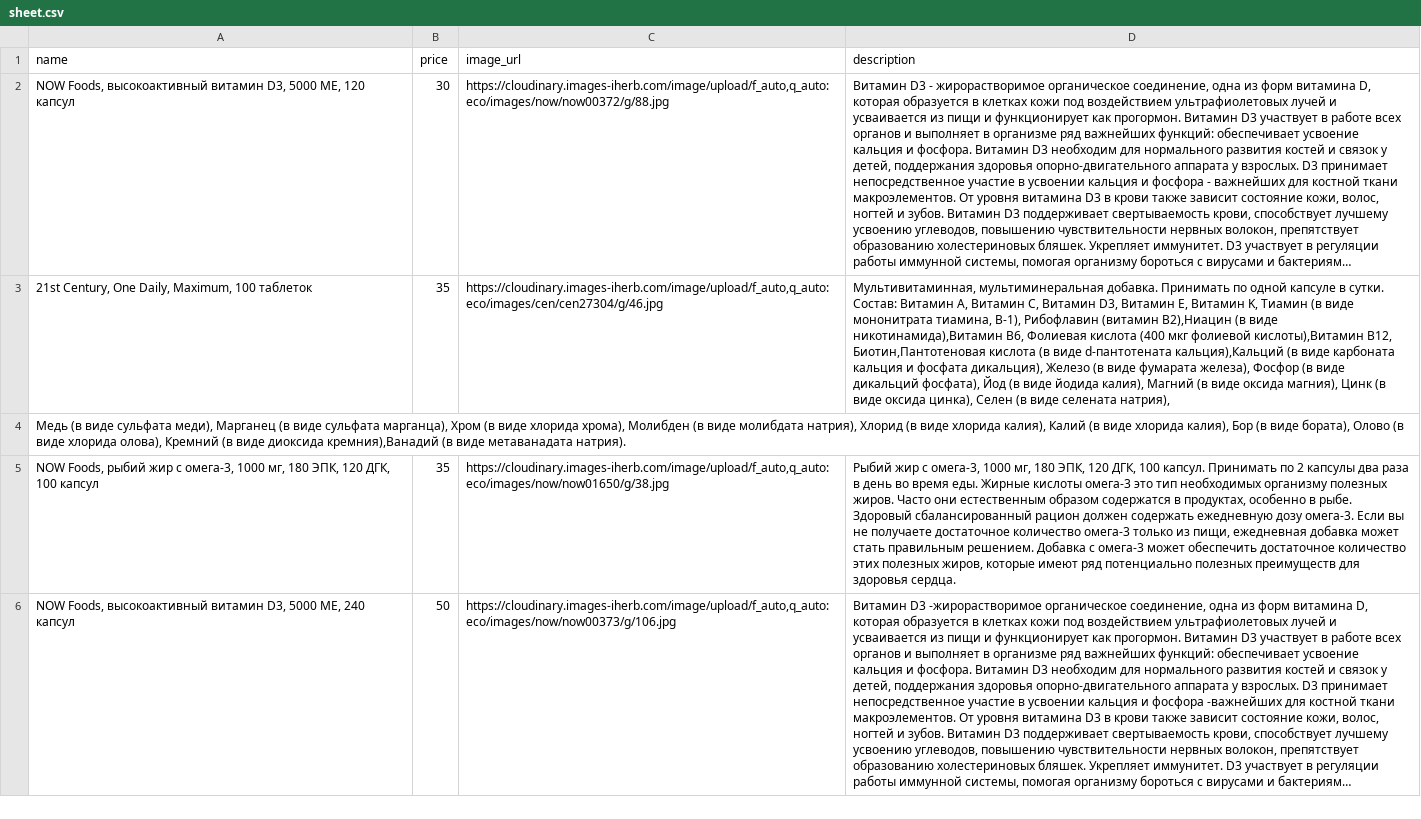
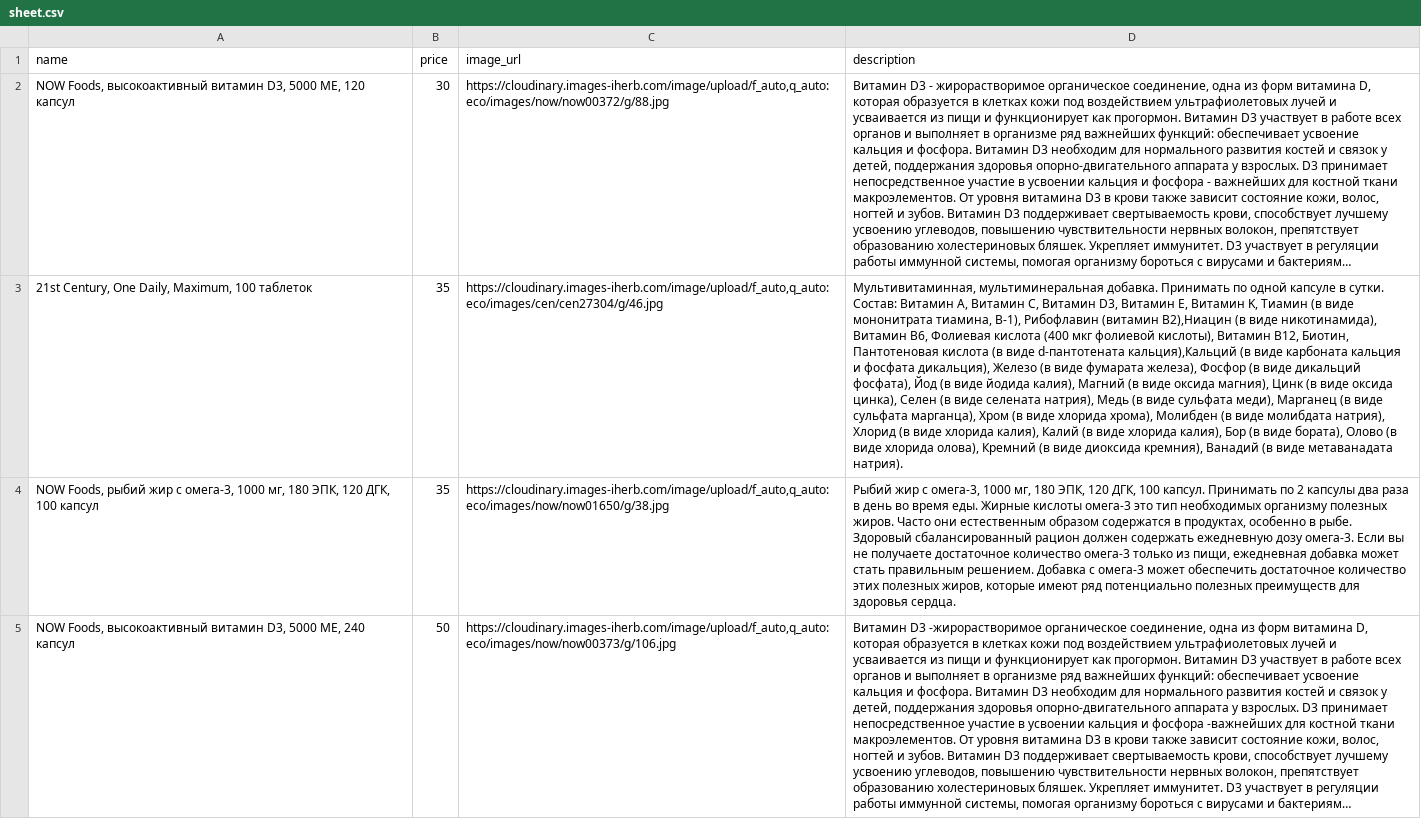
Before and after one commit to shortsnature03-max/vitrina, a CSV file: data/sheet.csv, drawn as a sheet; only a part is shown; long unchanged cells end in …; the diff names each change by its address in the sheet, - before the commit and + after, or states it on an @@ line.

Commit message:
Автозагрузка из Google Таблиц

```diff
--- a/data/sheet.csv
+++ b/data/sheet.csv
-D3 (description): …(в виде никотинамида),Витамин В6, Фолиевая кислотa (400 мкг фолиевой кислоты),Bитамин B12, Биотин,Пантотеновая кислота (в виде d-пантотената кальция),Кальций (в виде карбоната кальция и фосфата дикальция), Железо (в виде фумарата железа), Фосфор (в виде дикальций фосфата), Йод (в виде йодида калия), Магний (в виде оксида магния), Цинк (в виде оксида цинка), Селен (в виде селената натрия),
+D3 (description): …(в виде никотинамида), Витамин В6, Фолиевая кислотa (400 мкг фолиевой кислоты), Bитамин B12, Биотин, Пантотеновая кислота (в виде d-пантотената кальция),Кальций (в виде карбоната кальция и фосфата дикальция), Железо (в виде фумарата железа), Фосфор (в виде дикальций фосфата), Йод (в виде йодида калия), Магний (в виде оксида магния), Цинк (в виде оксида цинка), Селен (в виде селената натрия), Медь (в виде сульфата меди), Марганец (в виде сульфата марганца), Хром (в виде хлорида хрома), Молибден (в виде молибдата натрия), Хлорид (в виде хлорида калия), Калий (в виде хлорида калия), Бор (в виде бората), Олово (в виде хлорида олова), Кремний (в виде диоксида кремния), Ванадий (в виде метаванадата натрия).
-row 4: Медь (в виде сульфата меди), Марганец (в виде сульфата марганца), Хром (в виде хлорида хрома), Молибден (в виде молибдата натрия), Хлорид (в виде хлорида калия), Калий (в виде хлорида калия), Бор (в виде бората), Олово (в виде хлорида олова), Кремний (в виде диоксида кремния),Ванадий (в виде метаванадата натрия).
```
